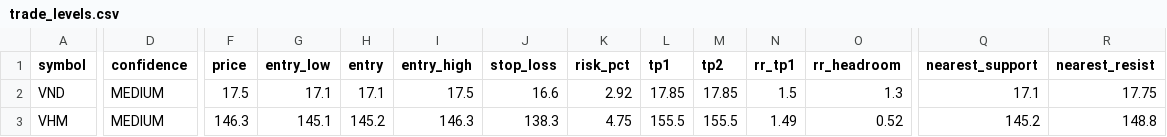
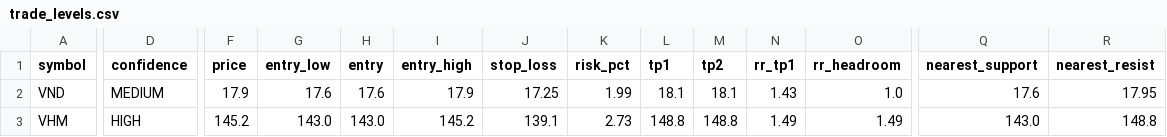
Before and after one commit to vn99instrumental-web/vnstock-cron-v2.0, a CSV file: output/trade_levels.csv, drawn as a sheet; only a part is shown, gaps mark what is left out; the diff covers the shown part only; the diff names each change by its address in the sheet, - before the commit and + after, or states it on an @@ line.

```diff
--- a/output/trade_levels.csv
+++ b/output/trade_levels.csv
-F2 (price): 17.5
+F2 (price): 17.9
-G2 (entry_low): 17.1
+G2 (entry_low): 17.6
-H2 (entry): 17.1
+H2 (entry): 17.6
-I2 (entry_high): 17.5
+I2 (entry_high): 17.9
-J2 (stop_loss): 16.6
+J2 (stop_loss): 17.25
-K2 (risk_pct): 2.92
+K2 (risk_pct): 1.99
-L2 (tp1): 17.85
+L2 (tp1): 18.1
-M2 (tp2): 17.85
+M2 (tp2): 18.1
-N2 (rr_tp1): 1.5
+N2 (rr_tp1): 1.43
-O2 (rr_headroom): 1.3
+O2 (rr_headroom): 1.0
-Q2 (nearest_support): 17.1
+Q2 (nearest_support): 17.6
-R2 (nearest_resist): 17.75
+R2 (nearest_resist): 17.95
-D3 (confidence): MEDIUM
+D3 (confidence): HIGH
-F3 (price): 146.3
+F3 (price): 145.2
-G3 (entry_low): 145.1
+G3 (entry_low): 143.0
-H3 (entry): 145.2
+H3 (entry): 143.0
-I3 (entry_high): 146.3
+I3 (entry_high): 145.2
-J3 (stop_loss): 138.3
+J3 (stop_loss): 139.1
-K3 (risk_pct): 4.75
+K3 (risk_pct): 2.73
-L3 (tp1): 155.5
+L3 (tp1): 148.8
-M3 (tp2): 155.5
+M3 (tp2): 148.8
-O3 (rr_headroom): 0.52
+O3 (rr_headroom): 1.49
-Q3 (nearest_support): 145.2
+Q3 (nearest_support): 143.0
```
Also changed, not shown: 2 edited cells elsewhere in this file, output/deep.csv, output/ranking.csv, 9 other files.
